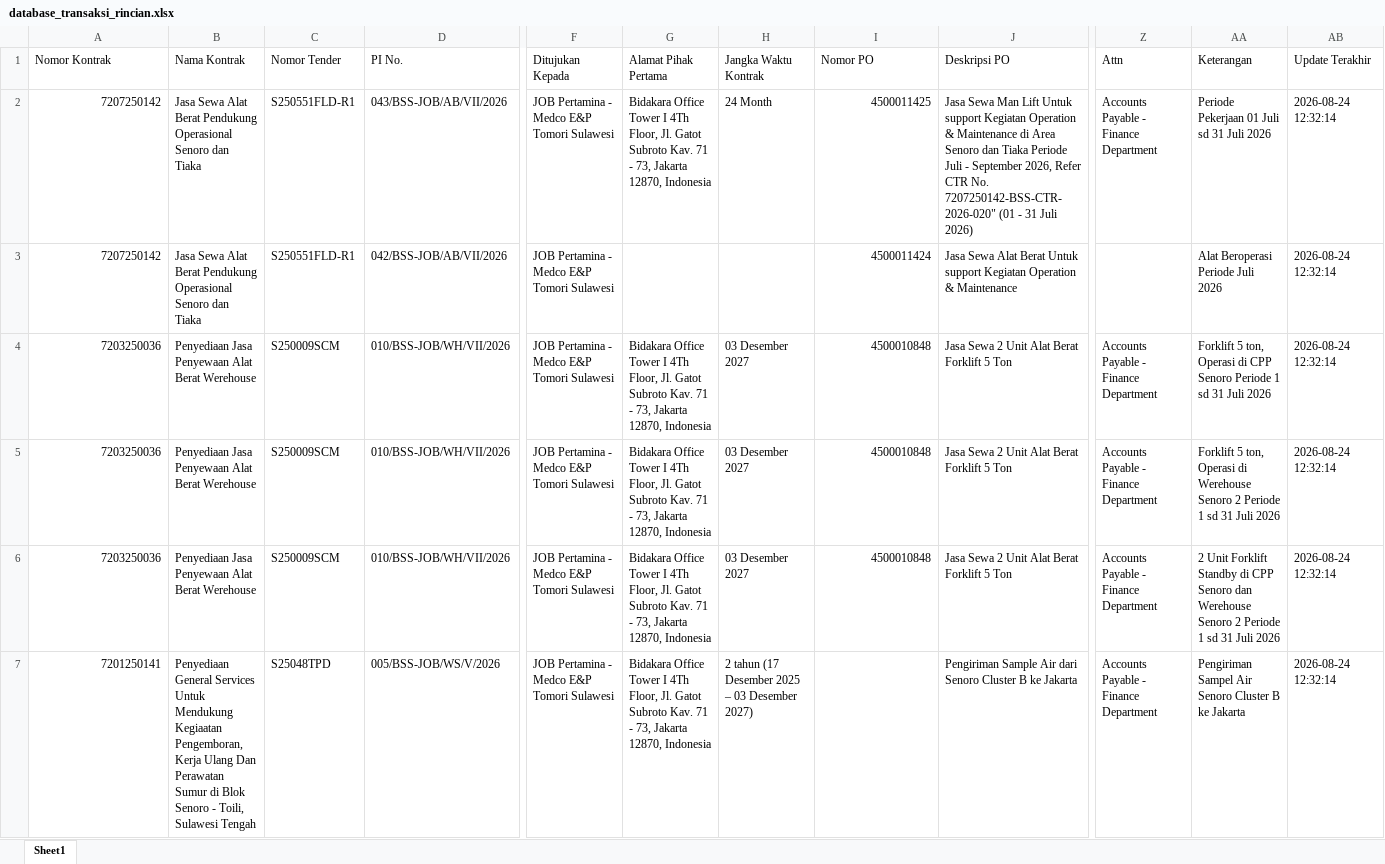
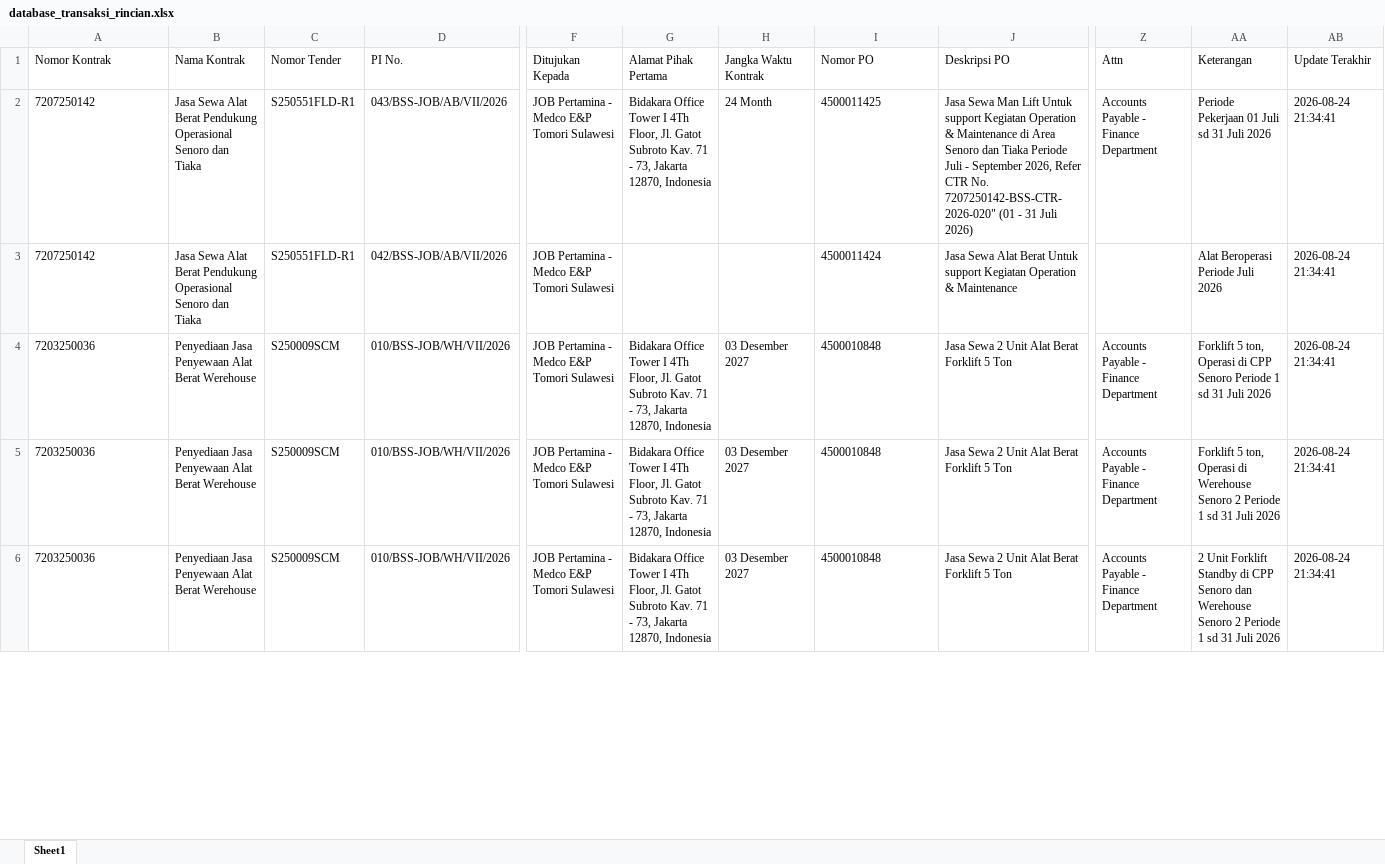
Before and after one commit to onesimussuriadi-coding/Dashboard-Proforma-Invoice-General-Services, an Excel workbook: database_penyimpanan_aman/database_transaksi_rincian.xlsx, sheet Sheet1, drawn as a sheet; only a part is shown, gaps mark what is left out; values as stored, in another font and other column widths than the file's, no borders; removed rows and columns are numbered as before the commit, all else as after; rows hold the shown columns only; the diff covers the shown part only; the diff names each change by its address in the sheet, - before the commit and + after, or states it on an @@ line.

```diff
--- a/database_penyimpanan_aman/database_transaksi_rincian.xlsx (sheet Sheet1)
+++ b/database_penyimpanan_aman/database_transaksi_rincian.xlsx (sheet Sheet1)
-A2:A6 alignment: right
+A2:A6 alignment: left
-I2:I6 alignment: right
+I2:I6 alignment: left
-AB2:AB6 (Update Terakhir): 2026-08-24 12:32:14
+AB2:AB6 (Update Terakhir): 2026-08-24 21:34:41
-row 7: 7201250141 | Penyediaan General Services Untuk Mendukung Kegiaatan Pengemboran, Kerja Ulang Dan Perawatan Sumur di Blok Senoro - Toili, Sulawesi Tengah | S25048TPD | 005/BSS-JOB/WS/V/2026 | JOB Pertamina - Medco E&P Tomori Sulawesi | Bidakara Office Tower I 4Th Floor, Jl. Gatot Subroto Kav. 71 - 73, Jakarta 12870, Indonesia | 2 tahun (17 Desember 2025 – 03 Desember 2027) |  | Pengiriman Sample Air dari Senoro Cluster B ke Jakarta | Accounts Payable - Finance Department | Pengiriman Sampel Air Senoro Cluster B ke Jakarta | 2026-08-24 12:32:14
```
Also changed, not shown: 1 added row, 3 removed rows, 14 edited cells and cell formats elsewhere in this sheet, 8 other files.
